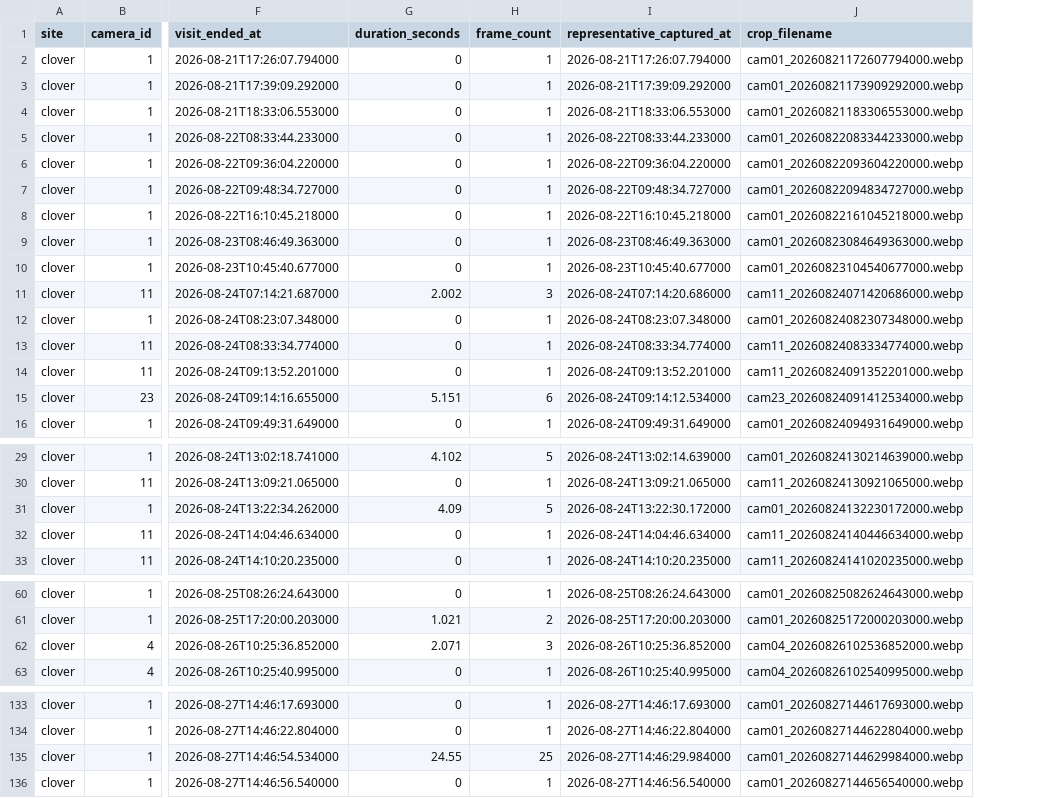
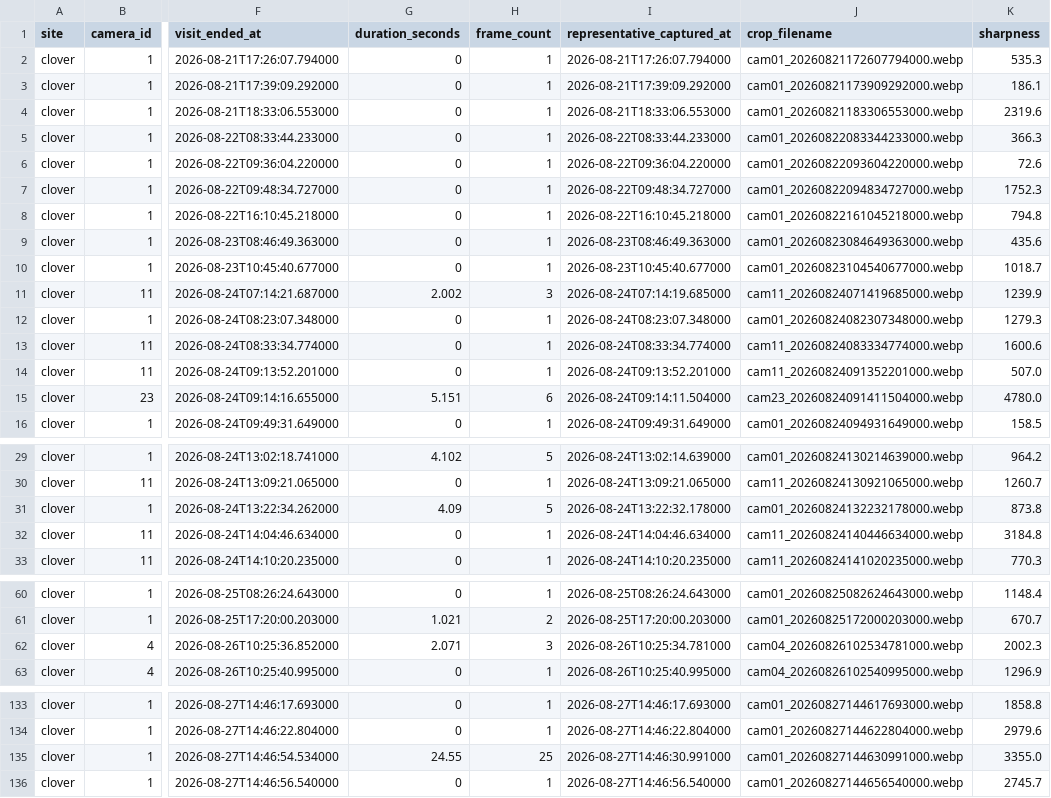
Before and after one commit to newgend2/beecam_2026_dashboard, a CSV file: public/downloads/clover_unique_visits_2026.csv, drawn as a sheet; only a part is shown, gaps mark what is left out; the diff covers the shown part only; the diff names each change by its address in the sheet, - before the commit and + after, or states it on an @@ line.

```diff
--- a/public/downloads/clover_unique_visits_2026.csv
+++ b/public/downloads/clover_unique_visits_2026.csv
+column K (sharpness), rows 2-16: 535.3 | 186.1 | 2319.6 | 366.3 | 72.6 | 1752.3 | 794.8 | 435.6 | 1018.7 | 1239.9 | 1279.3 | 1600.6 | 507.0 | 4780.0 | 158.5; rows 29-33: 964.2 | 1260.7 | 873.8 | 3184.8 | 770.3; rows 60-63: 1148.4 | 670.7 | 2002.3 | 1296.9; rows 133-136: 1858.8 | 2979.6 | 3355.0 | 2745.7
-I11 (representative_captured_at): 2026-08-24T07:14:20.686000
+I11 (representative_captured_at): 2026-08-24T07:14:19.685000
-J11 (crop_filename): cam11_20260824071420686000.webp
+J11 (crop_filename): cam11_20260824071419685000.webp
-I15 (representative_captured_at): 2026-08-24T09:14:12.534000
+I15 (representative_captured_at): 2026-08-24T09:14:11.504000
-J15 (crop_filename): cam23_20260824091412534000.webp
+J15 (crop_filename): cam23_20260824091411504000.webp
-I31 (representative_captured_at): 2026-08-24T13:22:30.172000
+I31 (representative_captured_at): 2026-08-24T13:22:32.178000
-J31 (crop_filename): cam01_20260824132230172000.webp
+J31 (crop_filename): cam01_20260824132232178000.webp
-I62 (representative_captured_at): 2026-08-26T10:25:36.852000
+I62 (representative_captured_at): 2026-08-26T10:25:34.781000
-J62 (crop_filename): cam04_20260826102536852000.webp
+J62 (crop_filename): cam04_20260826102534781000.webp
-I135 (representative_captured_at): 2026-08-27T14:46:29.984000
+I135 (representative_captured_at): 2026-08-27T14:46:30.991000
-J135 (crop_filename): cam01_20260827144629984000.webp
+J135 (crop_filename): cam01_20260827144630991000.webp
```
Also changed, not shown: 18 edited cells elsewhere in this file, public/downloads/clover_all_positive_frames_2026.csv, 24 other files.
